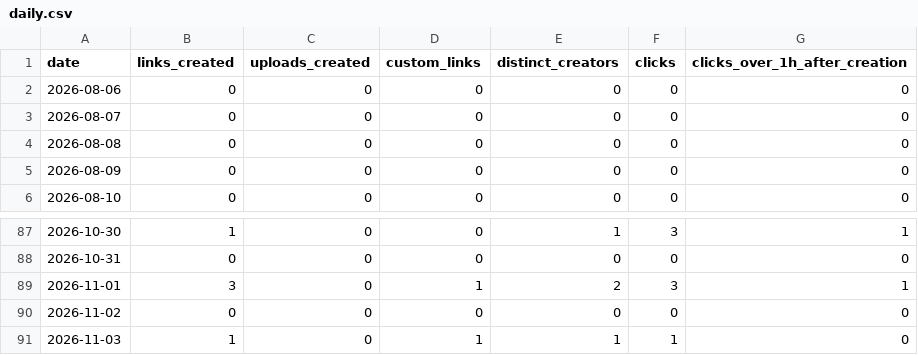
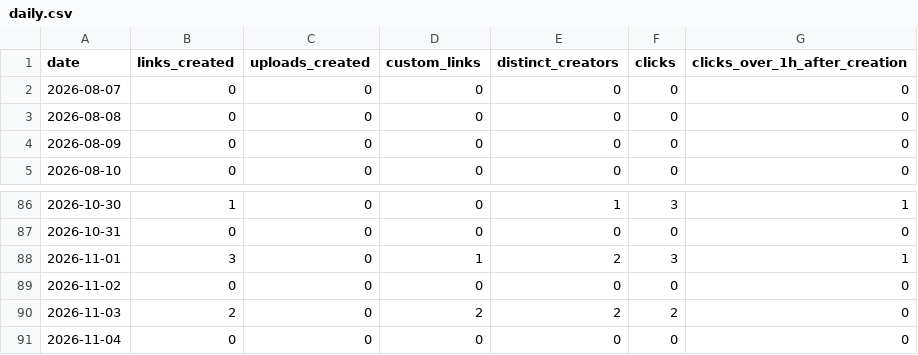
Before and after one commit to RoshyPlaha/squishto, a CSV file: data/usage/daily.csv, drawn as a sheet; only a part is shown, gaps mark what is left out.

Commit message:
Update usage export [skip ci]

```diff
--- a/data/usage/daily.csv
+++ b/data/usage/daily.csv
@@ -1,3 +1,2 @@
 date,links_created,uploads_created,custom_links,distinct_creators,clicks,clicks_over_1h_after_creation
-2026-08-06,0,0,0,0,0,0
 2026-08-07,0,0,0,0,0,0
@@ -90,2 +89,3 @@ date,links_created,uploads_created,custom_links,distinct_creators,clicks,clicks_
 2026-11-02,0,0,0,0,0,0
-2026-11-03,1,0,1,1,1,0
+2026-11-03,2,0,2,2,2,0
+2026-11-04,0,0,0,0,0,0
```
Also changed, not shown: 1 other file.
